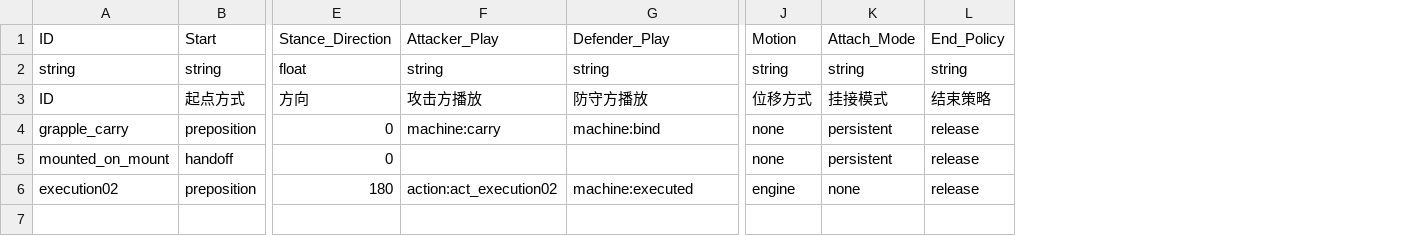
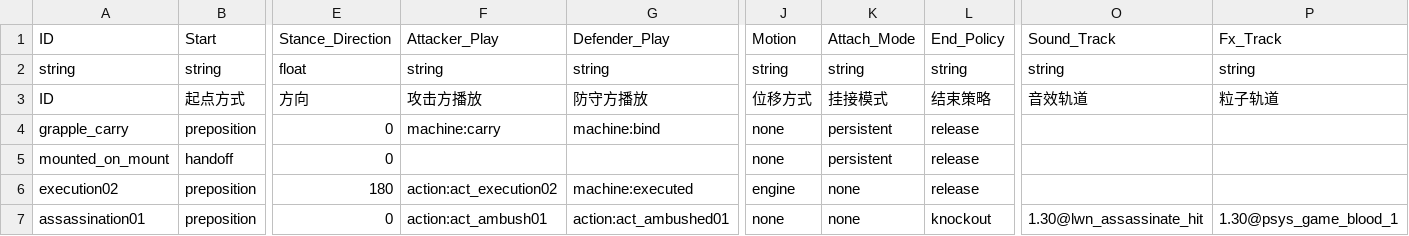
Before and after one commit to yaodongcheng/QiKanExampleMod, a CSV file: ModuleData/DesignData/PairActions.csv, drawn as a sheet; only a part is shown, gaps mark what is left out; rows hold the shown columns only; the diff names each change by its address in the sheet, - before the commit and + after, or states it on an @@ line.

```diff
--- a/ModuleData/DesignData/PairActions.csv
+++ b/ModuleData/DesignData/PairActions.csv
+column O, rows 1-3: Sound_Track | string | 音效轨道
+column P, rows 1-3: Fx_Track | string | 粒子轨道
+row 7: assassination01 | preposition | 0 | action:act_ambush01 | action:act_ambushed01 | none | none | knockout | 1.30@lwn_assassinate_hit | 1.30@psys_game_blood_1
```
Also changed, not shown: ModuleData/DesignData/Camera.csv, 14 other files.
